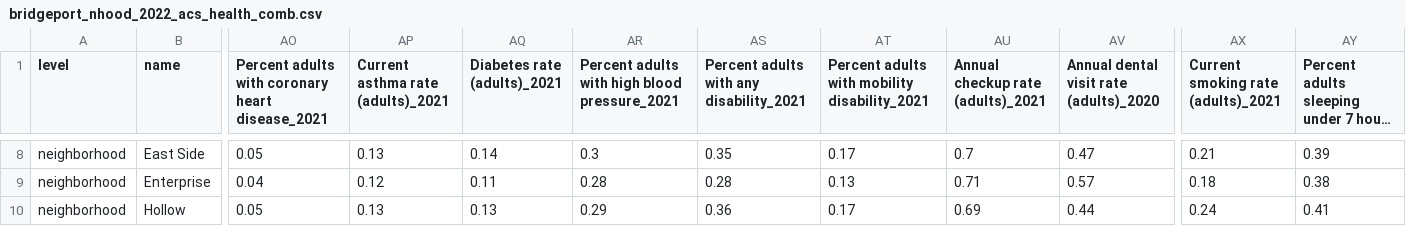
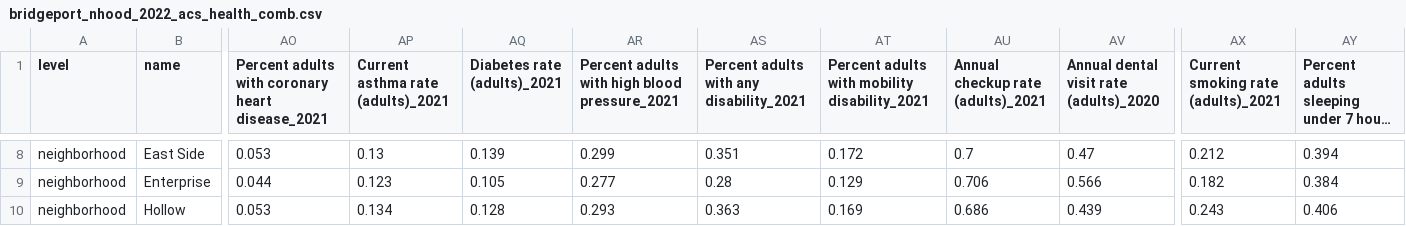
Before and after one commit to CT-Data-Haven/nhood_profile_data22, a CSV file: to_distro/bridgeport_nhood_2022_acs_health_comb.csv, drawn as a sheet; only a part is shown, gaps mark what is left out; long unchanged cells end in …; the diff covers the shown part only; the diff names each change by its address in the sheet, - before the commit and + after, or states it on an @@ line.

```diff
--- a/to_distro/bridgeport_nhood_2022_acs_health_comb.csv
+++ b/to_distro/bridgeport_nhood_2022_acs_health_comb.csv
-AO8: 0.05
+AO8: 0.053
-AQ8 (Diabetes rate (adults)_2021): 0.14
+AQ8 (Diabetes rate (adults)_2021): 0.139
-AR8: 0.3
+AR8: 0.299
-AS8: 0.35
+AS8: 0.351
-AT8: 0.17
+AT8: 0.172
-AX8: 0.21
+AX8: 0.212
-AY8: 0.39
+AY8: 0.394
-AO9: 0.04
+AO9: 0.044
-AP9: 0.12
+AP9: 0.123
-AQ9 (Diabetes rate (adults)_2021): 0.11
+AQ9 (Diabetes rate (adults)_2021): 0.105
-AR9: 0.28
+AR9: 0.277
-AT9: 0.13
+AT9: 0.129
-AU9: 0.71
+AU9: 0.706
-AV9: 0.57
+AV9: 0.566
-AX9: 0.18
+AX9: 0.182
-AY9: 0.38
+AY9: 0.384
-AO10: 0.05
+AO10: 0.053
-AP10: 0.13
+AP10: 0.134
-AQ10 (Diabetes rate (adults)_2021): 0.13
+AQ10 (Diabetes rate (adults)_2021): 0.128
-AR10: 0.29
+AR10: 0.293
-AS10: 0.36
+AS10: 0.363
-AT10: 0.17
+AT10: 0.169
-AU10: 0.69
+AU10: 0.686
-AV10: 0.44
+AV10: 0.439
-AX10: 0.24
+AX10: 0.243
-AY10: 0.41
+AY10: 0.406
```
Also changed, not shown: 121 edited cells elsewhere in this file, to_distro/hartford_nhood_2022_acs_health_comb.csv, to_distro/new_haven_nhood_2022_acs_health_comb.csv, 8 other files.
